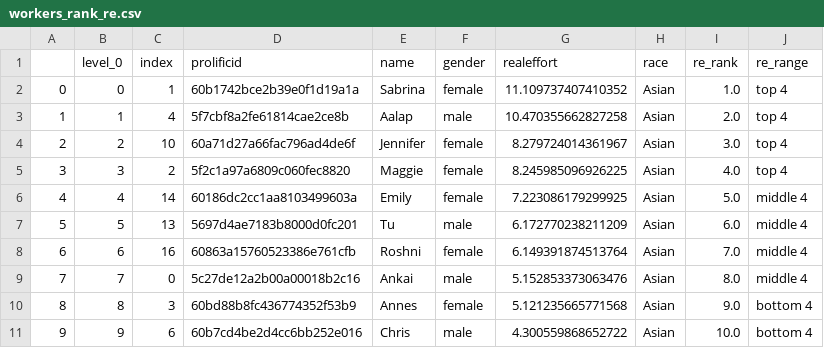
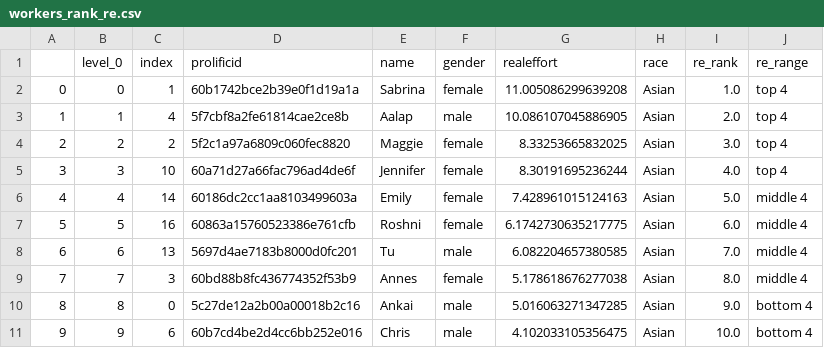
Before and after one commit to meyting/discrank, a CSV file: _static/global/binaryrankings/workers_rank_re.csv, drawn as a sheet; only a part is shown; the diff covers the shown part only.

```diff
--- a/_static/global/binaryrankings/workers_rank_re.csv
+++ b/_static/global/binaryrankings/workers_rank_re.csv
@@ -1,11 +1,11 @@
 ,level_0,index,prolificid,name,gender,realeffort,race,re_rank,re_range
-0,0,1,60b1742bce2b39e0f1d19a1a,Sabrina,female,11.109737407410352,Asian,1.0,top 4
-1,1,4,5f7cbf8a2fe61814cae2ce8b,Aalap,male,10.470355662827258,Asian,2.0,top 4
-2,2,10,60a71d27a66fac796ad4de6f,Jennifer,female,8.279724014361967,Asian,3.0,top 4
-3,3,2,5f2c1a97a6809c060fec8820,Maggie,female,8.245985096926225,Asian,4.0,top 4
-4,4,14,60186dc2cc1aa8103499603a,Emily,female,7.223086179299925,Asian,5.0,middle 4
-5,5,13,5697d4ae7183b8000d0fc201,Tu,male,6.172770238211209,Asian,6.0,middle 4
-6,6,16,60863a15760523386e761cfb,Roshni,female,6.149391874513764,Asian,7.0,middle 4
-7,7,0,5c27de12a2b00a00018b2c16,Ankai,male,5.152853373063476,Asian,8.0,middle 4
-8,8,3,60bd88b8fc436774352f53b9,Annes,female,5.121235665771568,Asian,9.0,bottom 4
-9,9,6,60b7cd4be2d4cc6bb252e016,Chris,male,4.300559868652722,Asian,10.0,bottom 4
+0,0,1,60b1742bce2b39e0f1d19a1a,Sabrina,female,11.005086299639208,Asian,1.0,top 4
+1,1,4,5f7cbf8a2fe61814cae2ce8b,Aalap,male,10.086107045886905,Asian,2.0,top 4
+2,2,2,5f2c1a97a6809c060fec8820,Maggie,female,8.33253665832025,Asian,3.0,top 4
+3,3,10,60a71d27a66fac796ad4de6f,Jennifer,female,8.30191695236244,Asian,4.0,top 4
+4,4,14,60186dc2cc1aa8103499603a,Emily,female,7.428961015124163,Asian,5.0,middle 4
+5,5,16,60863a15760523386e761cfb,Roshni,female,6.1742730635217775,Asian,6.0,middle 4
+6,6,13,5697d4ae7183b8000d0fc201,Tu,male,6.082204657380585,Asian,7.0,middle 4
+7,7,3,60bd88b8fc436774352f53b9,Annes,female,5.178618676277038,Asian,8.0,middle 4
+8,8,0,5c27de12a2b00a00018b2c16,Ankai,male,5.016063271347285,Asian,9.0,bottom 4
+9,9,6,60b7cd4be2d4cc6bb252e016,Chris,male,4.102033105356475,Asian,10.0,bottom 4
```
Also changed, not shown: 28 edited cells elsewhere in this file, _static/global/binaryrankings/workers_rank_mat.csv, _static/global/rankrankings/workers_rank_mat_asian.csv, 3 other files.
